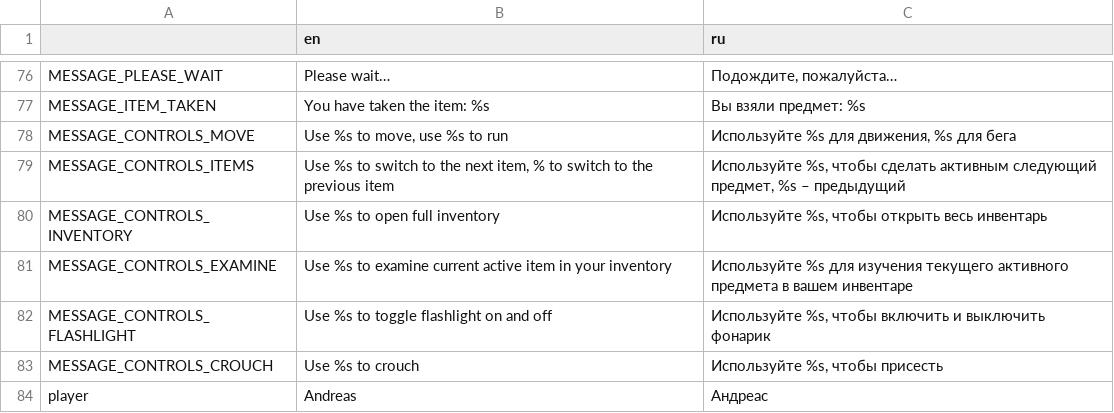
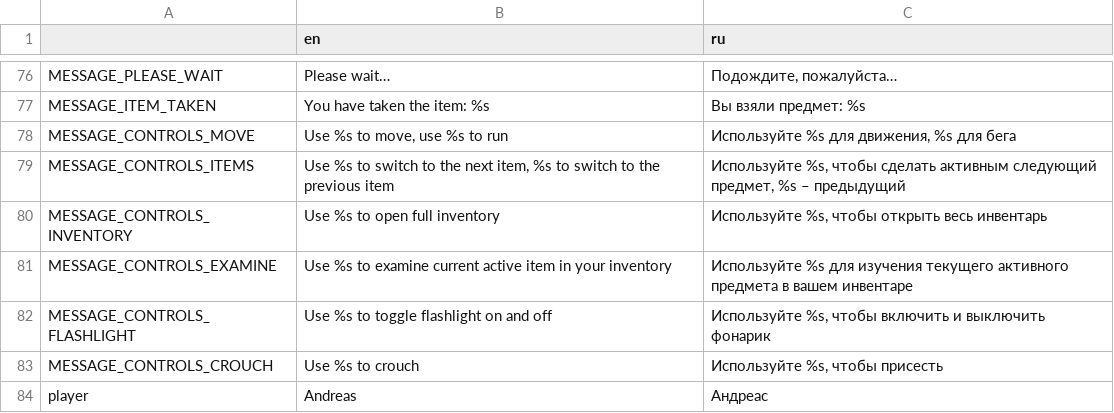
Before and after one commit to Antokolos/palladium3d-demo, a CSV file: game_text.csv, drawn as a sheet; only a part is shown, gaps mark what is left out.

Commit message:
Pocketbook in game

```diff
--- a/game_text.csv
+++ b/game_text.csv
@@ -78,3 +78,3 @@
 "MESSAGE_CONTROLS_MOVE","Use %s to move, use %s to run","Используйте %s для движения, %s для бега"
-"MESSAGE_CONTROLS_ITEMS","Use %s to switch to the next item, % to switch to the previous item","Используйте %s, чтобы сделать активным следующий предмет, %s – предыдущий"
+"MESSAGE_CONTROLS_ITEMS","Use %s to switch to the next item, %s to switch to the previous item","Используйте %s, чтобы сделать активным следующий предмет, %s – предыдущий"
 "MESSAGE_CONTROLS_INVENTORY","Use %s to open full inventory","Используйте %s, чтобы открыть весь инвентарь"
```
Also changed, not shown: 40 other files.
